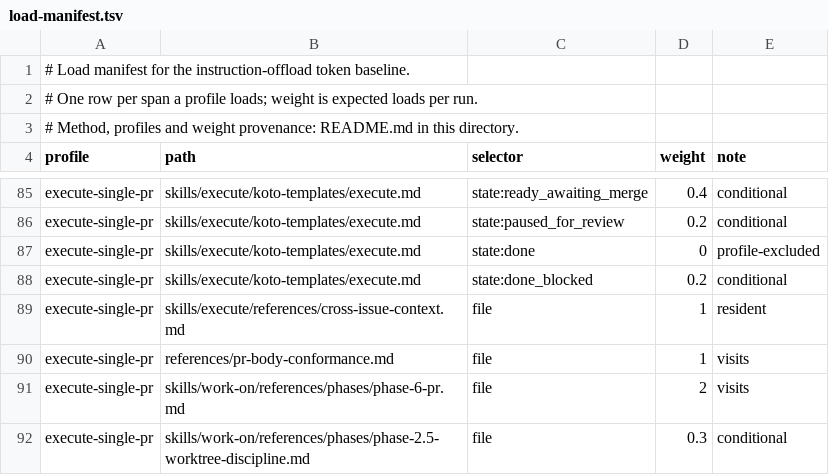
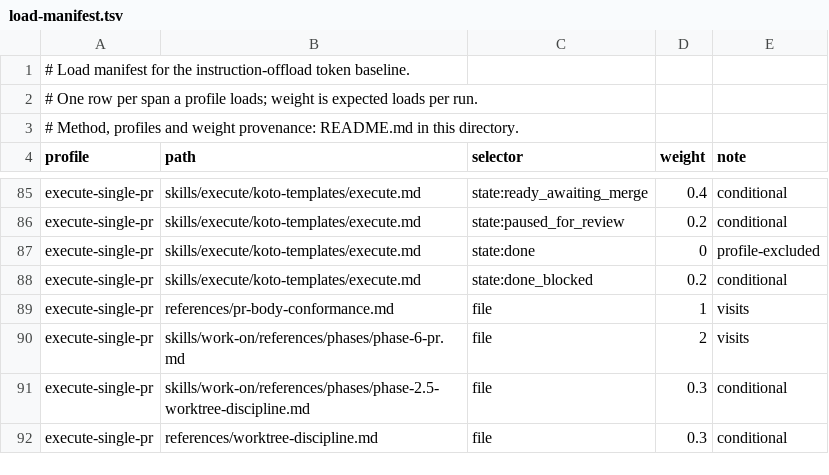
Before and after one commit to tsukumogami/shirabe, a TSV file: docs/measurement/offload-baseline/load-manifest.tsv, drawn as a sheet; only a part is shown, gaps mark what is left out; the shorter side is filled out with more unchanged rows; the diff names each change by its address in the sheet, - before the commit and + after, or states it on an @@ line.

Commit message:
docs(measurement): drop the removed cross-issue-context row from the offload baseline (#579)
This pull request merges before #545, the change that settles /execute's contradicting instructions and deletes its unused cross-issue context reference. Until it lands, #545's ablation tests fail, because the baseline manifest still lists that file and the count refuses a missing file by design.

Drop the offload baseline's load-manifest row for skills/execute/references/cross-issue-context.md, and restate the execute-single-pr figures with the same manifest run at both recorded commits: 41,083 raw / 37,300 weighted tokens becomes 40,903 / 37,119 at the pinned commit, and 41,065 / 37,283 becomes 40,885 / 37,103 at e592501. No other profile moves. A dated restatement line records it.

The README's "Maintaining the baseline" rule changes to match the offload-ablation CI guard, which treats any pull request touching docs/measurement/ as a harness change that may not alter what a normal run loads. A change that removes a manifest-loaded file now lands its manifest rows and figures in a harness-only pull request merged first, and the skill change follows touching skills only. Before, the rule asked for both in one pull request, which the guard refuses.

```diff
--- a/docs/measurement/offload-baseline/load-manifest.tsv
+++ b/docs/measurement/offload-baseline/load-manifest.tsv
-row 89: execute-single-pr | skills/execute/references/cross-issue-context.md | file | 1 | resident
```
Also changed, not shown: docs/measurement/offload-baseline/token-baseline.tsv, 1 other file.
